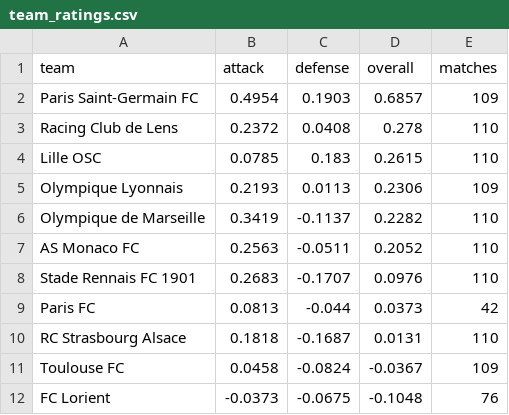
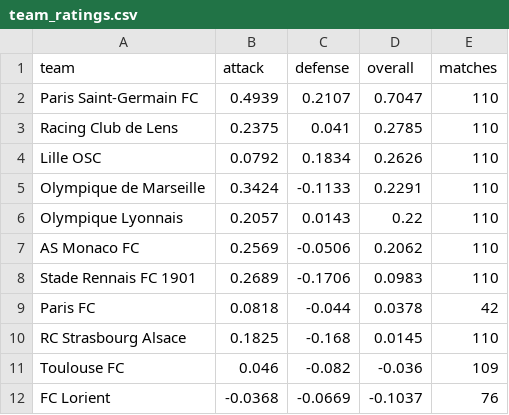
Before and after one commit to JuanAndresHS/pitchiq, a CSV file: data/predictions/fl1/team_ratings.csv, drawn as a sheet; only a part is shown; the diff covers the shown part only.

```diff
--- a/data/predictions/fl1/team_ratings.csv
+++ b/data/predictions/fl1/team_ratings.csv
@@ -1,12 +1,12 @@
 team,attack,defense,overall,matches
-Paris Saint-Germain FC,0.4954,0.1903,0.6857,109
-Racing Club de Lens,0.2372,0.0408,0.278,110
-Lille OSC,0.0785,0.183,0.2615,110
-Olympique Lyonnais,0.2193,0.0113,0.2306,109
-Olympique de Marseille,0.3419,-0.1137,0.2282,110
-AS Monaco FC,0.2563,-0.0511,0.2052,110
-Stade Rennais FC 1901,0.2683,-0.1707,0.0976,110
-Paris FC,0.0813,-0.044,0.0373,42
-RC Strasbourg Alsace,0.1818,-0.1687,0.0131,110
-Toulouse FC,0.0458,-0.0824,-0.0367,109
-FC Lorient,-0.0373,-0.0675,-0.1048,76
+Paris Saint-Germain FC,0.4939,0.2107,0.7047,110
+Racing Club de Lens,0.2375,0.041,0.2785,110
+Lille OSC,0.0792,0.1834,0.2626,110
+Olympique de Marseille,0.3424,-0.1133,0.2291,110
+Olympique Lyonnais,0.2057,0.0143,0.22,110
+AS Monaco FC,0.2569,-0.0506,0.2062,110
+Stade Rennais FC 1901,0.2689,-0.1706,0.0983,110
+Paris FC,0.0818,-0.044,0.0378,42
+RC Strasbourg Alsace,0.1825,-0.168,0.0145,110
+Toulouse FC,0.046,-0.082,-0.036,109
+FC Lorient,-0.0368,-0.0669,-0.1037,76
```
Also changed, not shown: 39 edited cells elsewhere in this file, data/predictions/cl/upcoming_forecasts.csv, data/predictions/fl1/upcoming_forecasts.csv, 19 other files.
